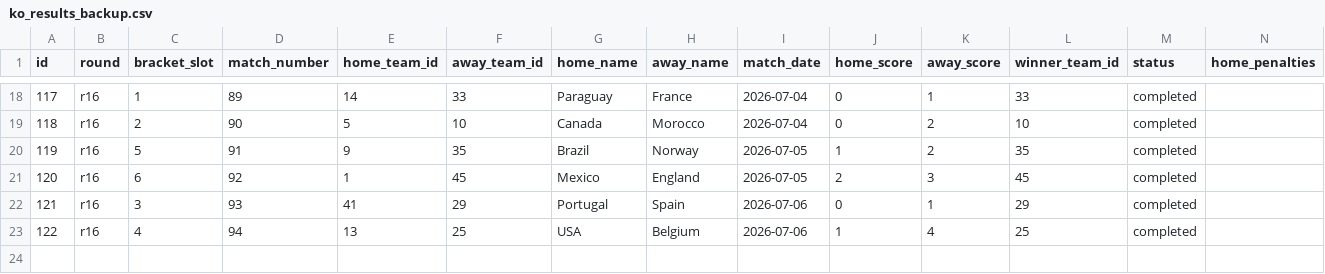
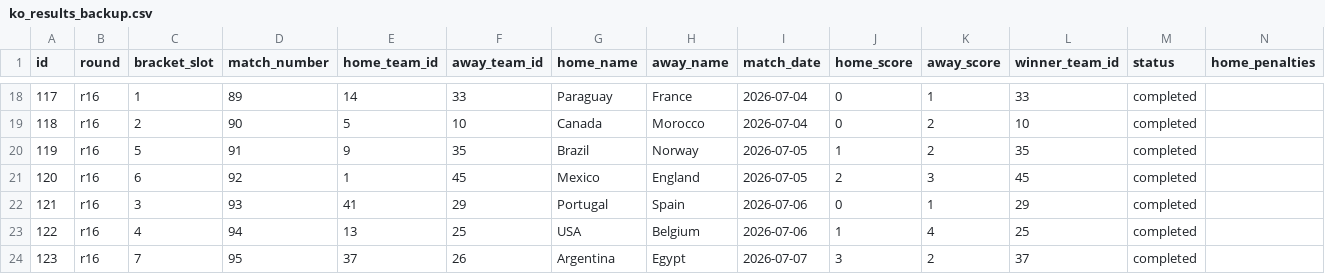
Before and after one commit to sme327/world-cup-family-hq, a CSV file: data/ko_results_backup.csv, drawn as a sheet; only a part is shown, gaps mark what is left out; rows hold the shown columns only; the diff names each change by its address in the sheet, - before the commit and + after, or states it on an @@ line.

Commit message:
Auto-backup (ko-result) — 2026-07-07 19:04 UTC

```diff
--- a/data/ko_results_backup.csv
+++ b/data/ko_results_backup.csv
+row 24: 123 | r16 | 7 | 95 | 37 | 26 | Argentina | Egypt | 2026-07-07 | 3 | 2 | 37 | completed
```
